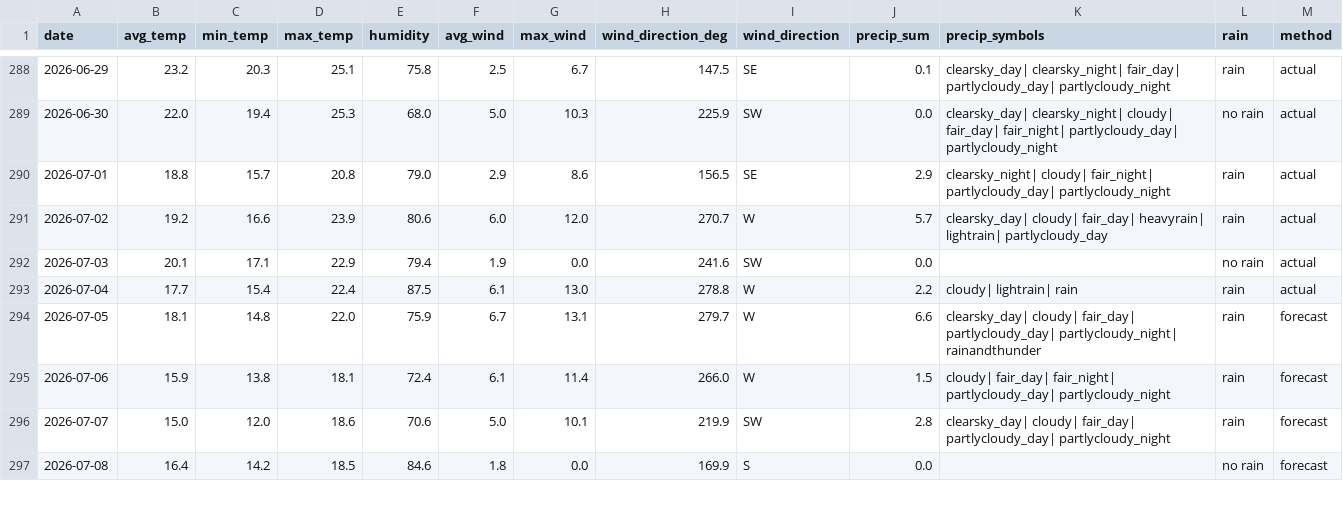
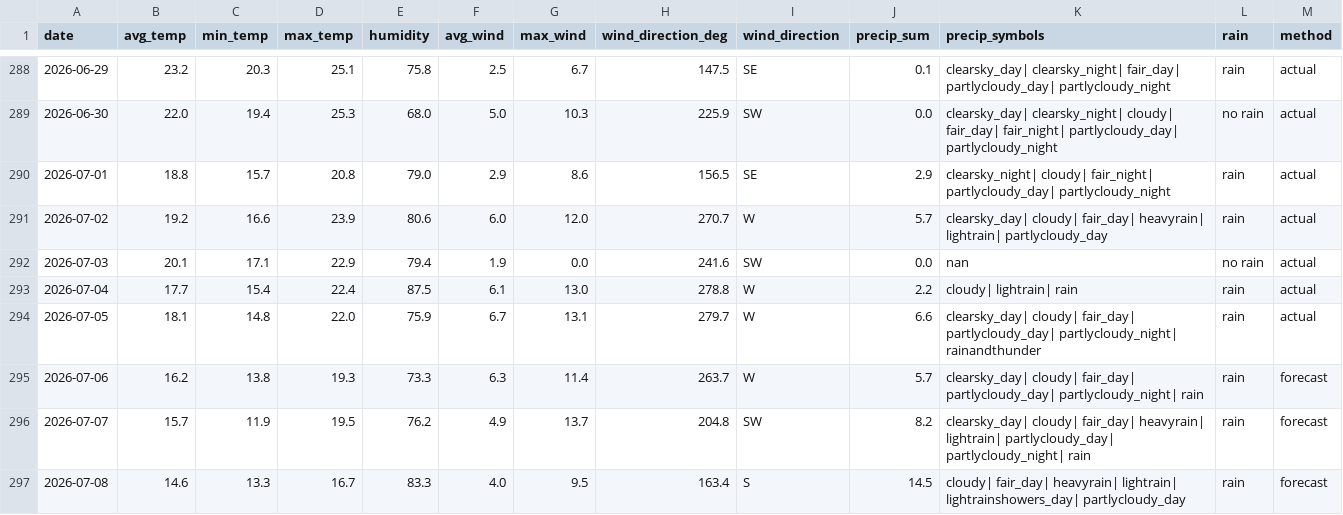
Before and after one commit to OlegChernodon/oc_public_reporitory, a CSV file: weather_daily.csv, drawn as a sheet; only a part is shown, gaps mark what is left out; the diff covers the shown part only.

Commit message:
Update weather_daily.csv (auto) 2026-07-06 06:50

```diff
--- a/weather_daily.csv
+++ b/weather_daily.csv
@@ -291,7 +291,7 @@ date,avg_temp,min_temp,max_temp,humidity,avg_wind,max_wind,wind_direction_deg,wi
 2026-07-02,19.2,16.6,23.9,80.6,6.0,12.0,270.7,W,5.7,clearsky_day| cloudy| fair_day| heavyrain| lightrain| partlycloudy_day,rain,actual
-2026-07-03,20.1,17.1,22.9,79.4,1.9,0.0,241.6,SW,0.0,,no rain,actual
+2026-07-03,20.1,17.1,22.9,79.4,1.9,0.0,241.6,SW,0.0,nan,no rain,actual
 2026-07-04,17.7,15.4,22.4,87.5,6.1,13.0,278.8,W,2.2,cloudy| lightrain| rain,rain,actual
-2026-07-05,18.1,14.8,22.0,75.9,6.7,13.1,279.7,W,6.6,clearsky_day| cloudy| fair_day| partlycloudy_day| partlycloudy_night| rainandthunder,rain,forecast
-2026-07-06,15.9,13.8,18.1,72.4,6.1,11.4,266.0,W,1.5,cloudy| fair_day| fair_night| partlycloudy_day| partlycloudy_night,rain,forecast
-2026-07-07,15.0,12.0,18.6,70.6,5.0,10.1,219.9,SW,2.8,clearsky_day| cloudy| fair_day| partlycloudy_day| partlycloudy_night,rain,forecast
-2026-07-08,16.4,14.2,18.5,84.6,1.8,0.0,169.9,S,0.0,,no rain,forecast
+2026-07-05,18.1,14.8,22.0,75.9,6.7,13.1,279.7,W,6.6,clearsky_day| cloudy| fair_day| partlycloudy_day| partlycloudy_night| rainandthunder,rain,actual
+2026-07-06,16.2,13.8,19.3,73.3,6.3,11.4,263.7,W,5.7,clearsky_day| cloudy| fair_day| partlycloudy_day| partlycloudy_night| rain,rain,forecast
+2026-07-07,15.7,11.9,19.5,76.2,4.9,13.7,204.8,SW,8.2,clearsky_day| cloudy| fair_day| heavyrain| lightrain| partlycloudy_day| partlycloudy_night| rain,rain,forecast
+2026-07-08,14.6,13.3,16.7,83.3,4.0,9.5,163.4,S,14.5,cloudy| fair_day| heavyrain| lightrain| lightrainshowers_day| partlycloudy_day,rain,forecast
```
Also changed, not shown: 1 added row and 20 edited cells elsewhere in this file.
